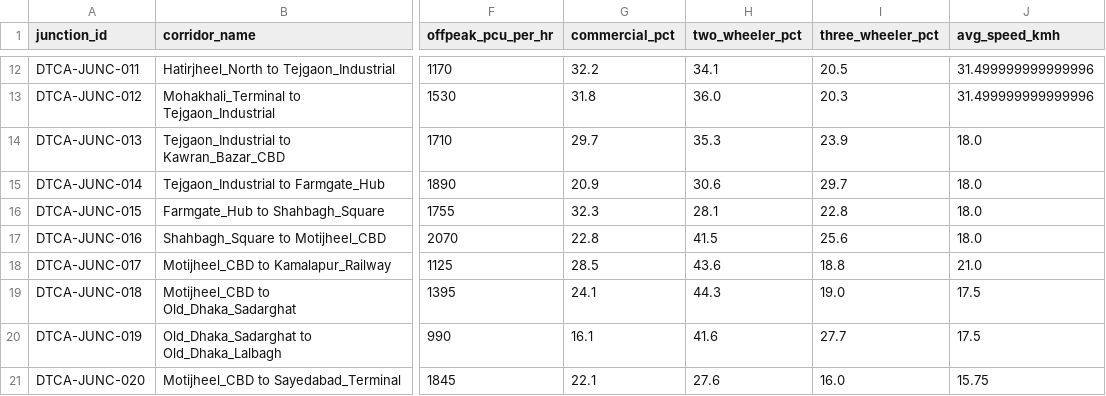
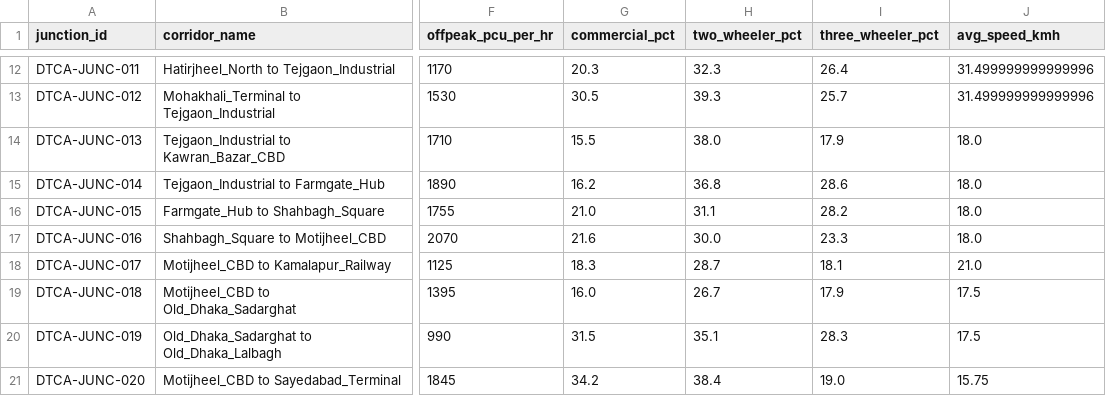
Before and after one commit to nx-smul/research_ev_python, a CSV file: data/raw/dtca_traffic_counts.csv, drawn as a sheet; only a part is shown, gaps mark what is left out; the diff covers the shown part only; the diff names each change by its address in the sheet, - before the commit and + after, or states it on an @@ line.

```diff
--- a/data/raw/dtca_traffic_counts.csv
+++ b/data/raw/dtca_traffic_counts.csv
-G12 (commercial_pct): 32.2
+G12 (commercial_pct): 20.3
-H12 (two_wheeler_pct): 34.1
+H12 (two_wheeler_pct): 32.3
-I12 (three_wheeler_pct): 20.5
+I12 (three_wheeler_pct): 26.4
-G13 (commercial_pct): 31.8
+G13 (commercial_pct): 30.5
-H13 (two_wheeler_pct): 36.0
+H13 (two_wheeler_pct): 39.3
-I13 (three_wheeler_pct): 20.3
+I13 (three_wheeler_pct): 25.7
-G14 (commercial_pct): 29.7
+G14 (commercial_pct): 15.5
-H14 (two_wheeler_pct): 35.3
+H14 (two_wheeler_pct): 38.0
-I14 (three_wheeler_pct): 23.9
+I14 (three_wheeler_pct): 17.9
-G15 (commercial_pct): 20.9
+G15 (commercial_pct): 16.2
-H15 (two_wheeler_pct): 30.6
+H15 (two_wheeler_pct): 36.8
-I15 (three_wheeler_pct): 29.7
+I15 (three_wheeler_pct): 28.6
-G16 (commercial_pct): 32.3
+G16 (commercial_pct): 21.0
-H16 (two_wheeler_pct): 28.1
+H16 (two_wheeler_pct): 31.1
-I16 (three_wheeler_pct): 22.8
+I16 (three_wheeler_pct): 28.2
-G17 (commercial_pct): 22.8
+G17 (commercial_pct): 21.6
-H17 (two_wheeler_pct): 41.5
+H17 (two_wheeler_pct): 30.0
-I17 (three_wheeler_pct): 25.6
+I17 (three_wheeler_pct): 23.3
-G18 (commercial_pct): 28.5
+G18 (commercial_pct): 18.3
-H18 (two_wheeler_pct): 43.6
+H18 (two_wheeler_pct): 28.7
-I18 (three_wheeler_pct): 18.8
+I18 (three_wheeler_pct): 18.1
-G19 (commercial_pct): 24.1
+G19 (commercial_pct): 16.0
-H19 (two_wheeler_pct): 44.3
+H19 (two_wheeler_pct): 26.7
-I19 (three_wheeler_pct): 19.0
+I19 (three_wheeler_pct): 17.9
-G20 (commercial_pct): 16.1
+G20 (commercial_pct): 31.5
-H20 (two_wheeler_pct): 41.6
+H20 (two_wheeler_pct): 35.1
-I20 (three_wheeler_pct): 27.7
+I20 (three_wheeler_pct): 28.3
-G21 (commercial_pct): 22.1
+G21 (commercial_pct): 34.2
-H21 (two_wheeler_pct): 27.6
+H21 (two_wheeler_pct): 38.4
-I21 (three_wheeler_pct): 16.0
+I21 (three_wheeler_pct): 19.0
```
Also changed, not shown: 60 edited cells elsewhere in this file, results/tables/optimal_solutions_pareto.csv, 6 other files.
